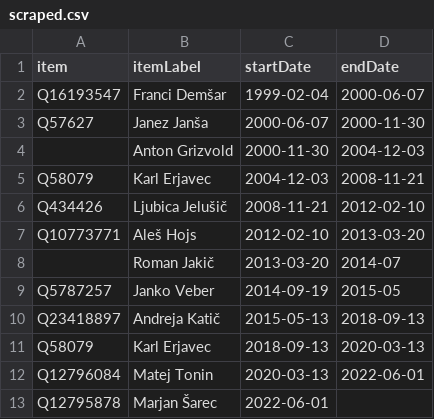
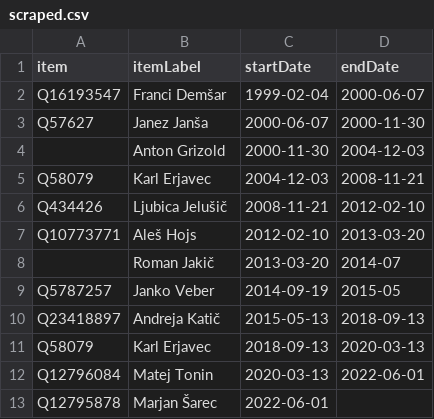
Before and after one commit to every-politician-scrapers/slovenia-cabinet, a CSV file: sources/wpoffice/defence-minister/scraped.csv, drawn as a sheet.

```diff
--- a/sources/wpoffice/defence-minister/scraped.csv
+++ b/sources/wpoffice/defence-minister/scraped.csv
@@ -3,3 +3,3 @@ Q16193547,Franci Demšar,1999-02-04,2000-06-07
 Q57627,Janez Janša,2000-06-07,2000-11-30
-,Anton Grizvold,2000-11-30,2004-12-03
+,Anton Grizold,2000-11-30,2004-12-03
 Q58079,Karl Erjavec,2004-12-03,2008-11-21
```
Also changed, not shown: sources/wpoffice/defence-minister/diff.csv, sources/wpoffice/defence-minister/wikidata.csv.
